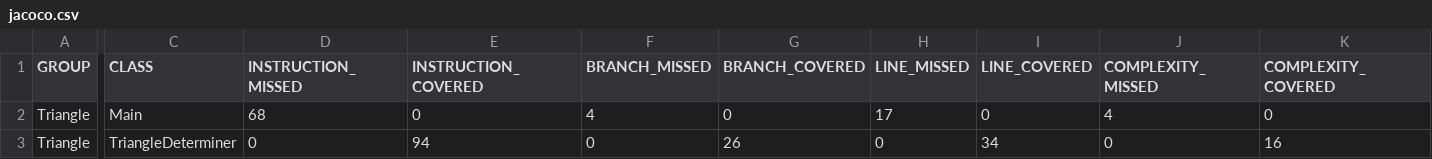
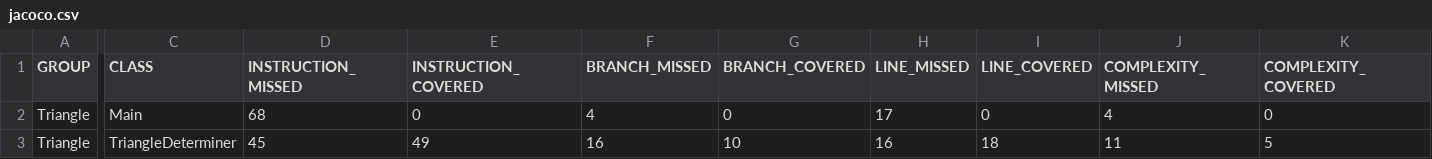
Before and after one commit to Spring23-SWENG431-KnK-RdM-KnN/FinalProject, a CSV file: Triangle/CoverageReports/jacoco.csv, drawn as a sheet; only a part is shown, gaps mark what is left out; the diff names each change by its address in the sheet, - before the commit and + after, or states it on an @@ line.

Commit message:
Limited coverage report (first 10 tests) and some housekeeping

```diff
--- a/Triangle/CoverageReports/jacoco.csv
+++ b/Triangle/CoverageReports/jacoco.csv
-D3 (INSTRUCTION_MISSED): 0
+D3 (INSTRUCTION_MISSED): 45
-E3 (INSTRUCTION_COVERED): 94
+E3 (INSTRUCTION_COVERED): 49
-F3 (BRANCH_MISSED): 0
+F3 (BRANCH_MISSED): 16
-G3 (BRANCH_COVERED): 26
+G3 (BRANCH_COVERED): 10
-H3 (LINE_MISSED): 0
+H3 (LINE_MISSED): 16
-I3 (LINE_COVERED): 34
+I3 (LINE_COVERED): 18
-J3 (COMPLEXITY_MISSED): 0
+J3 (COMPLEXITY_MISSED): 11
-K3 (COMPLEXITY_COVERED): 16
+K3 (COMPLEXITY_COVERED): 5
```
Also changed, not shown: 6 other files.
